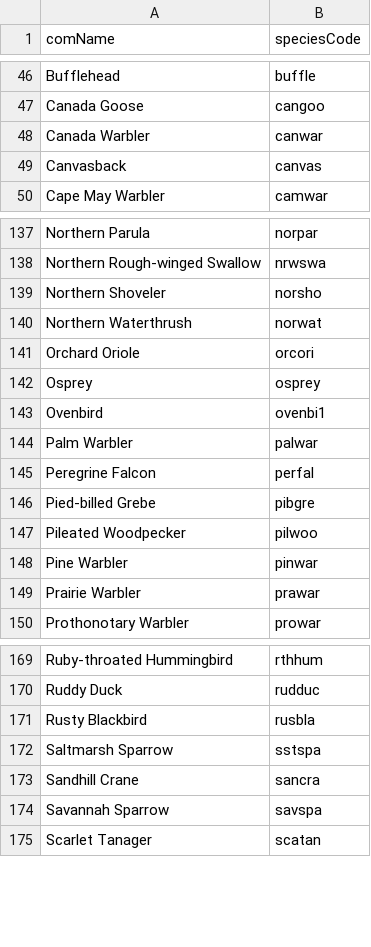
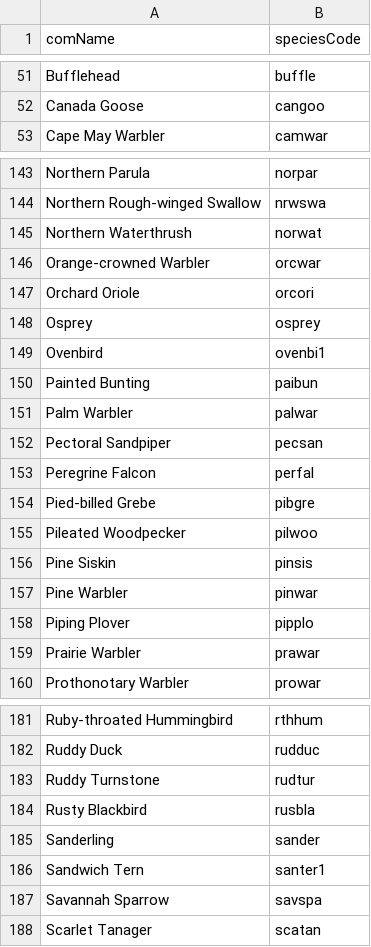
Before and after one commit to jackwardphillips/birdoftheday, a CSV file: data/nearby_list.csv, drawn as a sheet; only a part is shown, gaps mark what is left out; removed rows and columns are numbered as before the commit, all else as after; the diff covers the shown part only; the diff names each change by its address in the sheet, - before the commit and + after, or states it on an @@ line.

```diff
--- a/data/nearby_list.csv
+++ b/data/nearby_list.csv
-row 48: Canada Warbler | canwar
-row 49: Canvasback | canvas
-row 139: Northern Shoveler | norsho
+row 146: Orange-crowned Warbler | orcwar
+row 150: Painted Bunting | paibun
+row 152: Pectoral Sandpiper | pecsan
+row 156: Pine Siskin | pinsis
+row 158: Piping Plover | pipplo
+row 183: Ruddy Turnstone | rudtur
-row 172: Saltmarsh Sparrow | sstspa
-row 173: Sandhill Crane | sancra
+row 185: Sanderling | sander
+row 186: Sandwich Tern | santer1
```
Also changed, not shown: 22 added rows and 10 removed rows elsewhere in this file, data/botd.csv, data/common_observations.csv, 3 other files.
